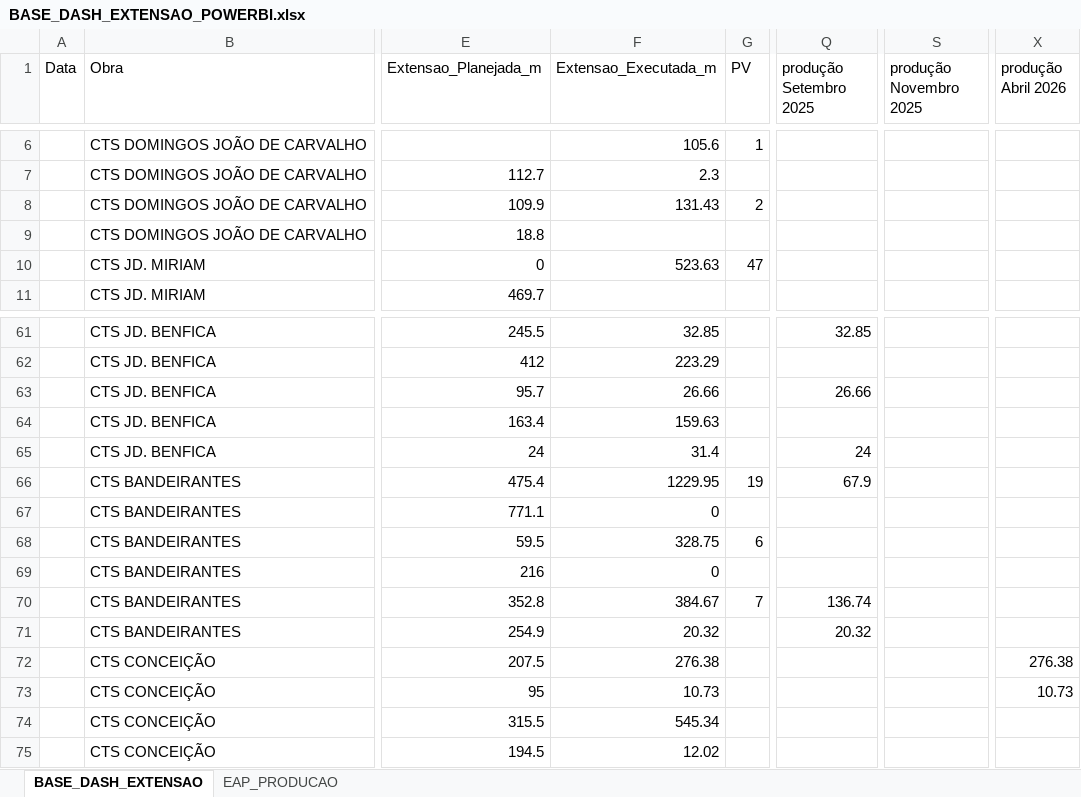
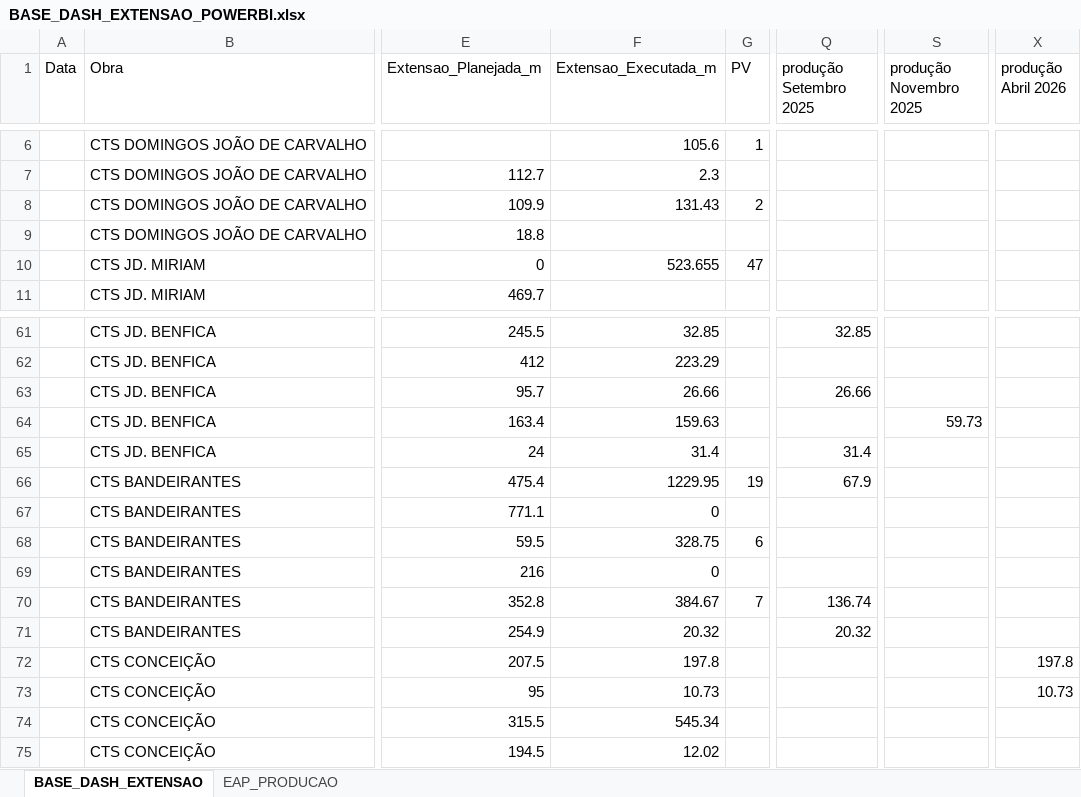
Before and after one commit to integra6a-star/dashboard-obras, an Excel workbook: BASE_DASH_EXTENSAO_POWERBI.xlsx, sheet BASE_DASH_EXTENSAO, drawn as a sheet; only a part is shown, gaps mark what is left out; values as stored, in another font and other column widths than the file's, no cell formats; table styles not drawn; the diff names each change by its address in the sheet, - before the commit and + after, or states it on an @@ line.

```diff
--- a/BASE_DASH_EXTENSAO_POWERBI.xlsx (sheet BASE_DASH_EXTENSAO)
+++ b/BASE_DASH_EXTENSAO_POWERBI.xlsx (sheet BASE_DASH_EXTENSAO)
-F10 (Extensao_Executada_m): 523.63
+F10 (Extensao_Executada_m): 523.655
-S64 (produção Novembro 2025): (empty)
+S64 (produção Novembro 2025): 59.73
-Q65 (produção Setembro 2025): 24
+Q65 (produção Setembro 2025): 31.4
-F72 (Extensao_Executada_m): 276.38
+F72 (Extensao_Executada_m): 197.8
-X72 (produção Abril 2026): 276.38
+X72 (produção Abril 2026): 197.8
```
Also changed, not shown: cell formats, doc/BASE_DASH_EXTENSAO_POWERBI.xlsx, doc/docs/BASE_DASH_EXTENSAO_POWERBI.xlsx, 30 other files.
